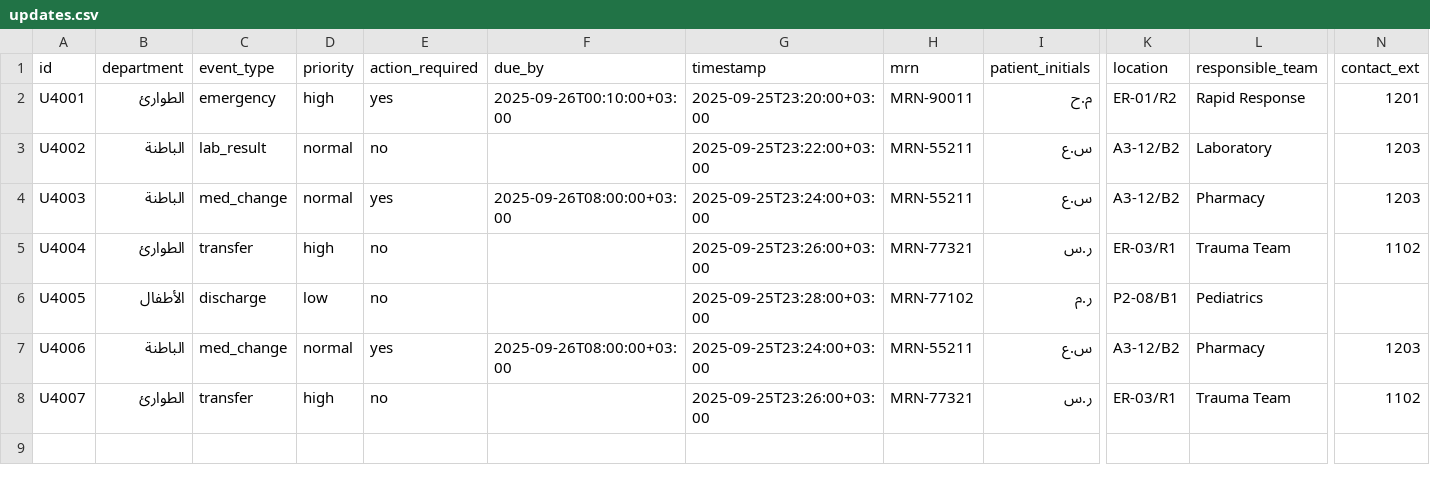
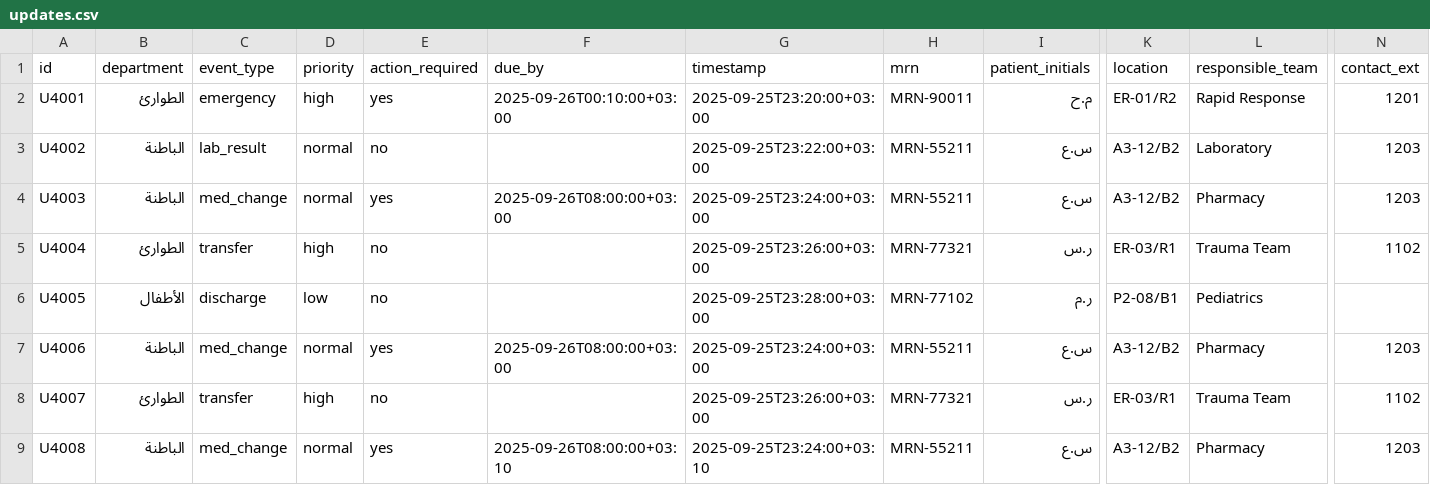
Before and after one commit to zayed1/SmartHospital, a CSV file: data/updates.csv, drawn as a sheet; only a part is shown, gaps mark what is left out; rows hold the shown columns only; the diff names each change by its address in the sheet, - before the commit and + after, or states it on an @@ line.

Commit message:
Update updates.csv

```diff
--- a/data/updates.csv
+++ b/data/updates.csv
+row 9: U4008 | الباطنة | med_change | normal | yes | 2025-09-26T08:00:00+03:10 | 2025-09-25T23:24:00+03:10 | MRN-55211 | س.ع | A3-12/B2 | Pharmacy | 1203
```
